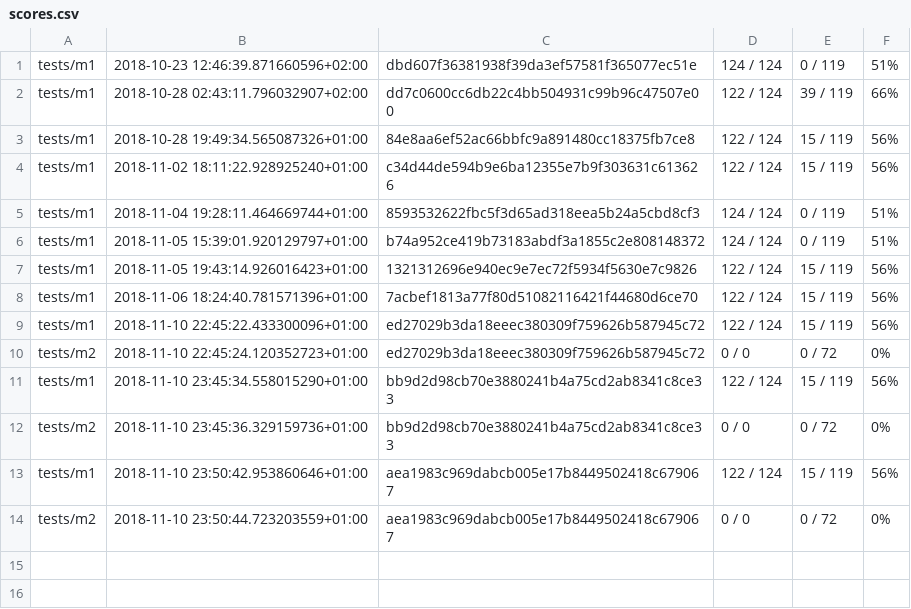
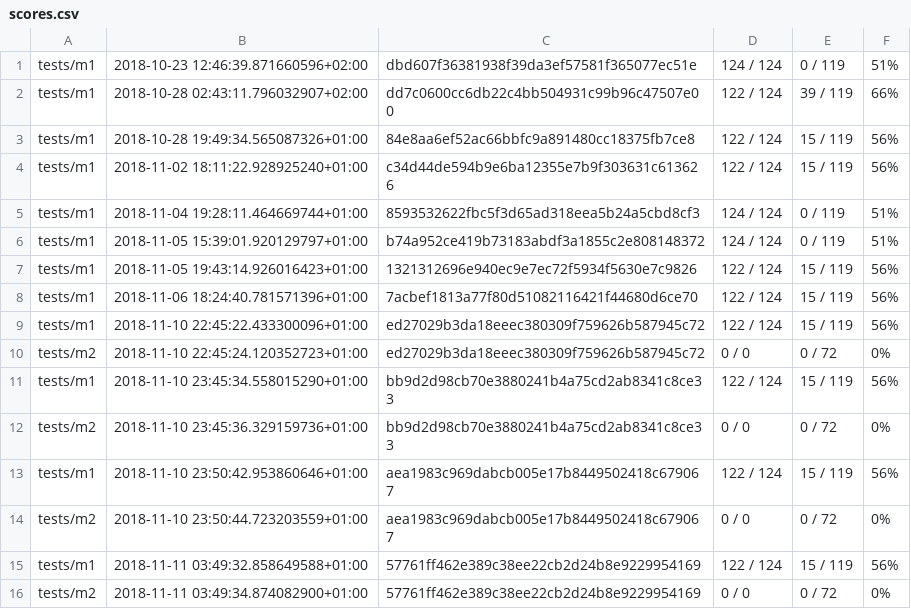
Before and after one commit to Dioctobot/compilation-m1-2018, a CSV file: log/scores.csv, drawn as a sheet.

Commit message:
flapivor: Test. [IGNORE]

```diff
--- a/log/scores.csv
+++ b/log/scores.csv
@@ -14 +14,3 @@ tests/m1 , 2018-11-10 23:50:42.953860646+01:00 , aea1983c969dabcb005e17b84495024
 tests/m2 , 2018-11-10 23:50:44.723203559+01:00 , aea1983c969dabcb005e17b8449502418c679067 ,   0 / 0,  0 / 72, 0%,
+tests/m1 , 2018-11-11 03:49:32.858649588+01:00 , 57761ff462e389c38ee22cb2d24b8e9229954169 ,   122 / 124,  15 / 119, 56%,
+tests/m2 , 2018-11-11 03:49:34.874082900+01:00 , 57761ff462e389c38ee22cb2d24b8e9229954169 ,   0 / 0,  0 / 72, 0%,
```
Also changed, not shown: 2 other files.
